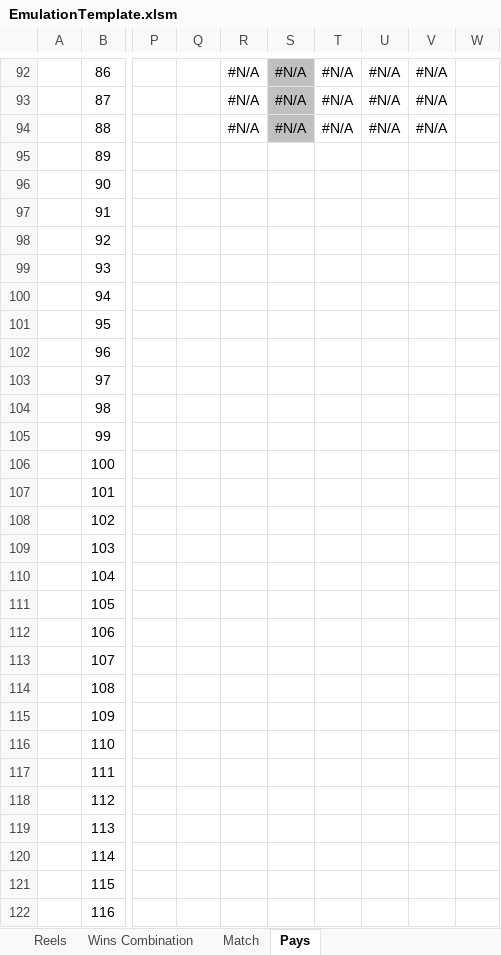
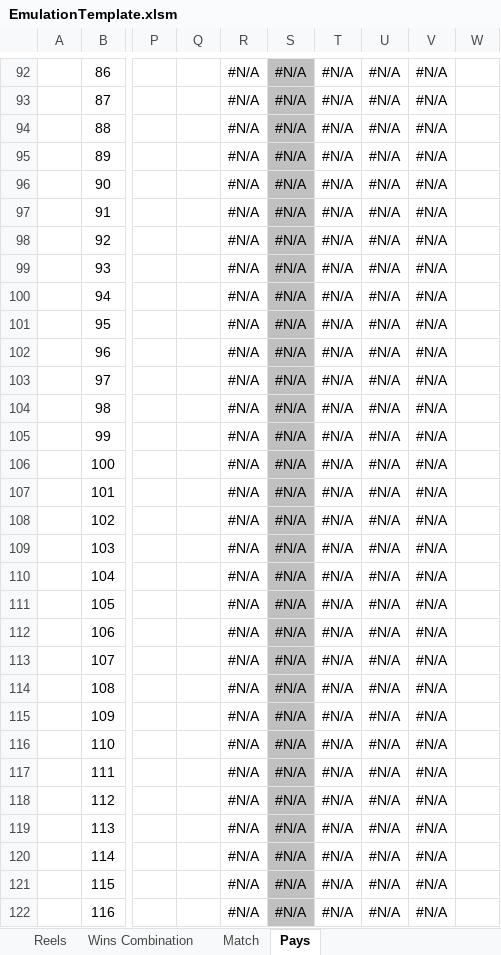
Before and after one commit to RichardRanft/Importer, an Excel workbook: TemplateWorkbook/EmulationTemplate.xlsm, sheet Pays, drawn as a sheet; only a part is shown, gaps mark what is left out; values as stored, in another font and other column widths than the file's, no borders; the diff covers the shown part only; the diff names each change by its address in the sheet, - before the commit and + after, or states it on an @@ line.

Commit message:
Still looking for issue causing one payline set to fail to display in Pays sheet.

```diff
--- a/TemplateWorkbook/EmulationTemplate.xlsm (sheet Pays)
+++ b/TemplateWorkbook/EmulationTemplate.xlsm (sheet Pays)
-R95:R122: (empty)
+R95:R122: #N/A
-S95:S122: (empty)
+S95:S122: #N/A
-S95:S122 fill: none
+S95:S122 fill: #C0C0C0
-T95:T122: (empty)
+T95:T122: #N/A
-U95:U122: (empty)
+U95:U122: #N/A
-V95:V122: (empty)
+V95:V122: #N/A
```
Also changed, not shown: 159 edited cells and cell formats elsewhere in this sheet, sheet Wins Combination, 4 other files.
